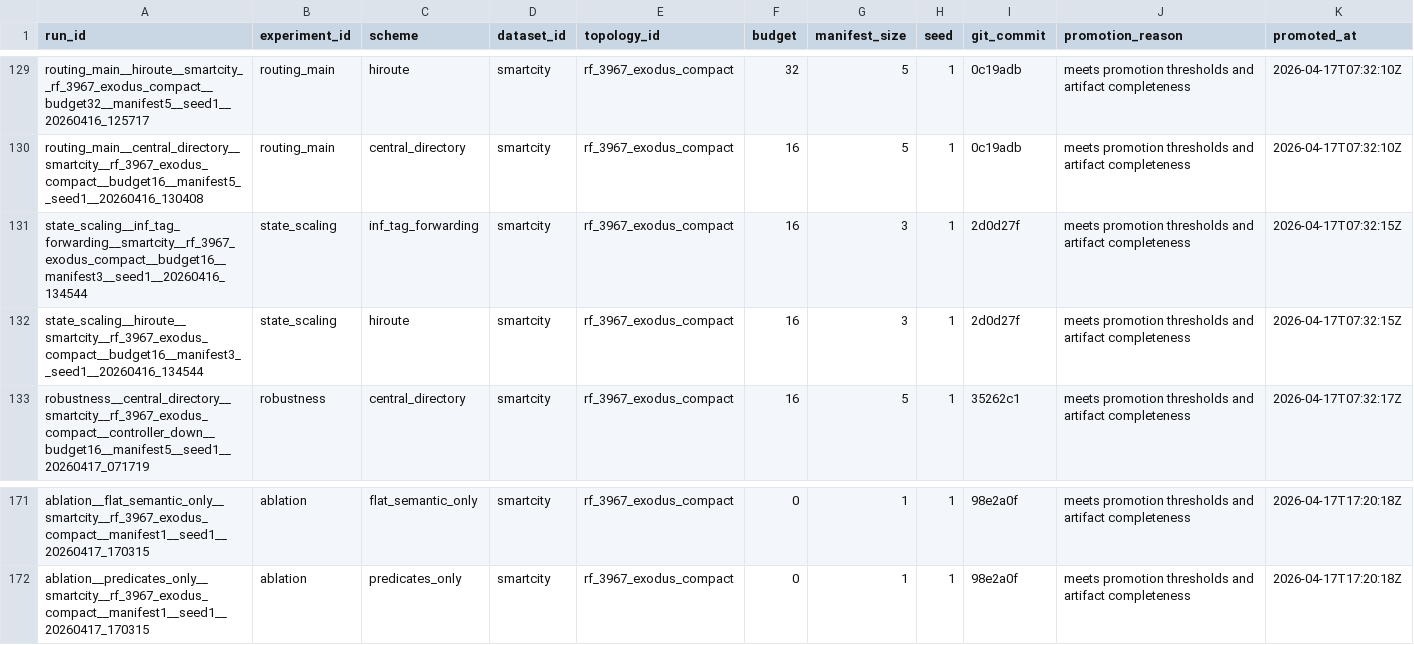
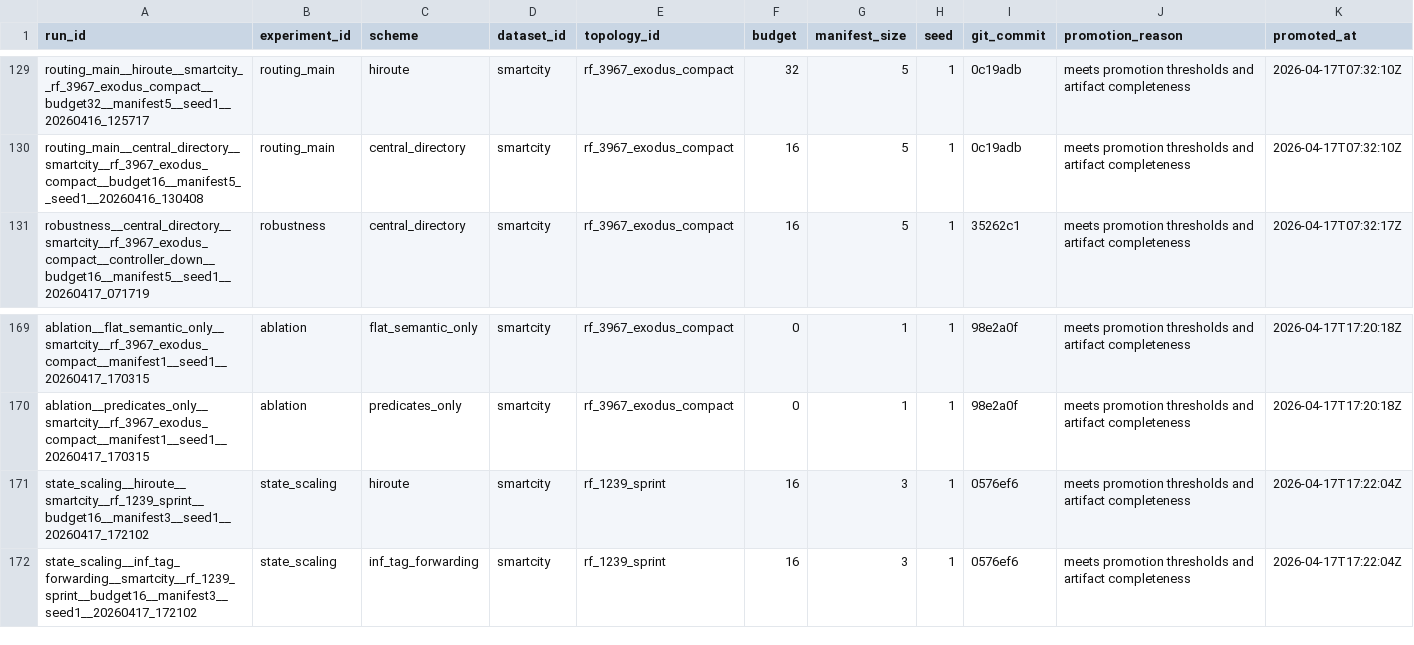
Before and after one commit to BIT-Orange/HiRoute, a CSV file: runs/registry/promoted_runs.csv, drawn as a sheet; only a part is shown, gaps mark what is left out.

```diff
--- a/runs/registry/promoted_runs.csv
+++ b/runs/registry/promoted_runs.csv
@@ -130,4 +130,2 @@ routing_main__hiroute__smartcity__rf_3967_exodus_compact__budget32__manifest5__s
 routing_main__central_directory__smartcity__rf_3967_exodus_compact__budget16__manifest5__seed1__20260416_130408,routing_main,central_directory,smartcity,rf_3967_exodus_compact,16,5,1,0c19adb,meets promotion thresholds and artifact completeness,2026-04-17T07:32:10Z
-state_scaling__inf_tag_forwarding__smartcity__rf_3967_exodus_compact__budget16__manifest3__seed1__20260416_134544,state_scaling,inf_tag_forwarding,smartcity,rf_3967_exodus_compact,16,3,1,2d0d27f,meets promotion thresholds and artifact completeness,2026-04-17T07:32:15Z
-state_scaling__hiroute__smartcity__rf_3967_exodus_compact__budget16__manifest3__seed1__20260416_134544,state_scaling,hiroute,smartcity,rf_3967_exodus_compact,16,3,1,2d0d27f,meets promotion thresholds and artifact completeness,2026-04-17T07:32:15Z
 robustness__central_directory__smartcity__rf_3967_exodus_compact__controller_down__budget16__manifest5__seed1__20260417_071719,robustness,central_directory,smartcity,rf_3967_exodus_compact,16,5,1,35262c1,meets promotion thresholds and artifact completeness,2026-04-17T07:32:17Z
@@ -172 +170,3 @@ ablation__flat_semantic_only__smartcity__rf_3967_exodus_compact__manifest1__seed
 ablation__predicates_only__smartcity__rf_3967_exodus_compact__manifest1__seed1__20260417_170315,ablation,predicates_only,smartcity,rf_3967_exodus_compact,0,1,1,98e2a0f,meets promotion thresholds and artifact completeness,2026-04-17T17:20:18Z
+state_scaling__hiroute__smartcity__rf_1239_sprint__budget16__manifest3__seed1__20260417_172102,state_scaling,hiroute,smartcity,rf_1239_sprint,16,3,1,0576ef6,meets promotion thresholds and artifact completeness,2026-04-17T17:22:04Z
+state_scaling__inf_tag_forwarding__smartcity__rf_1239_sprint__budget16__manifest3__seed1__20260417_172102,state_scaling,inf_tag_forwarding,smartcity,rf_1239_sprint,16,3,1,0576ef6,meets promotion thresholds and artifact completeness,2026-04-17T17:22:04Z
```
Also changed, not shown: data/registry/dataset_versions.csv, results/aggregate/mainline/state_scaling_summary.csv, 46 other files.
